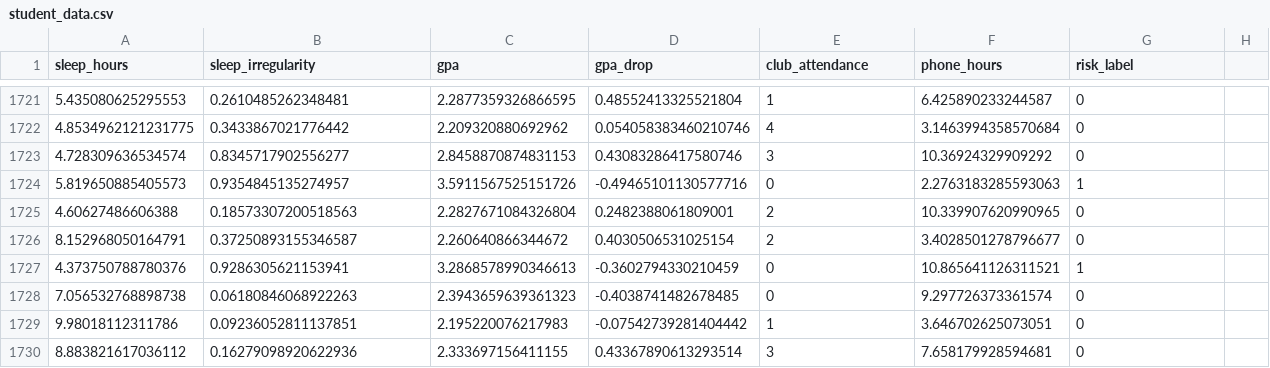
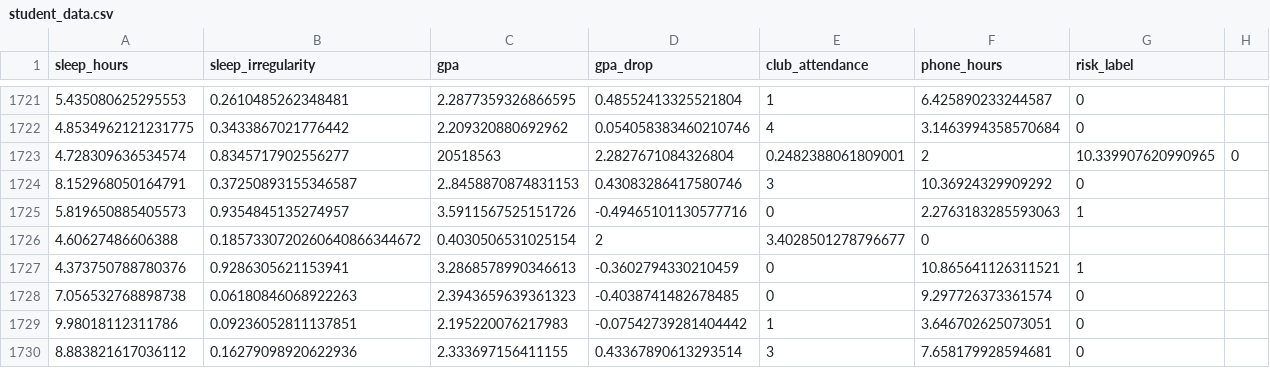
Before and after one commit to Deligent18/PART-4-PROJECT, a CSV file: backend/student_data.csv, drawn as a sheet; only a part is shown, gaps mark what is left out.

```diff
--- a/backend/student_data.csv
+++ b/backend/student_data.csv
@@ -1722,6 +1722,6 @@ sleep_hours,sleep_irregularity,gpa,gpa_drop,club_attendance,phone_hours,risk_lab
 4.8534962121231775,0.3433867021776442,2.209320880692962,0.054058383460210746,4,3.1463994358570684,0
-4.728309636534574,0.8345717902556277,2.8458870874831153,0.43083286417580746,3,10.36924329909292,0
+4.728309636534574,0.8345717902556277,20518563,2.2827671084326804,0.2482388061809001,2,10.339907620990965,0
+8.152968050164791,0.37250893155346587,2..8458870874831153,0.43083286417580746,3,10.36924329909292,0
 5.819650885405573,0.9354845135274957,3.5911567525151726,-0.49465101130577716,0,2.2763183285593063,1
-4.60627486606388,0.18573307200518563,2.2827671084326804,0.2482388061809001,2,10.339907620990965,0
-8.152968050164791,0.37250893155346587,2.260640866344672,0.4030506531025154,2,3.4028501278796677,0
+4.60627486606388,0.1857330720260640866344672,0.4030506531025154,2,3.4028501278796677,0
 4.373750788780376,0.9286305621153941,3.2868578990346613,-0.3602794330210459,0,10.865641126311521,1
```
Also changed, not shown: 1 other file.
